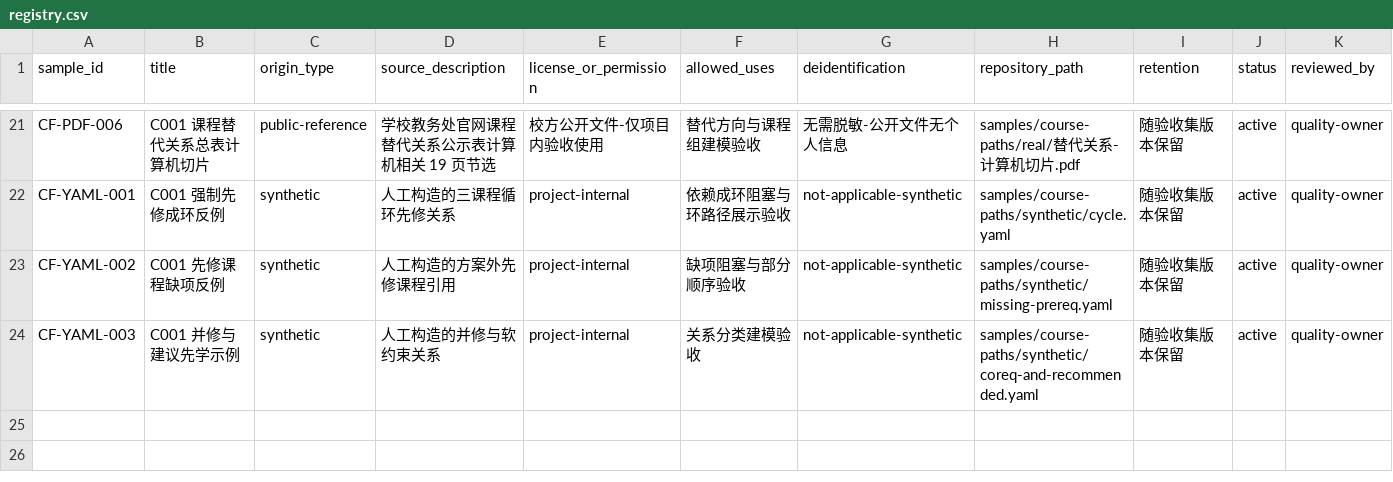
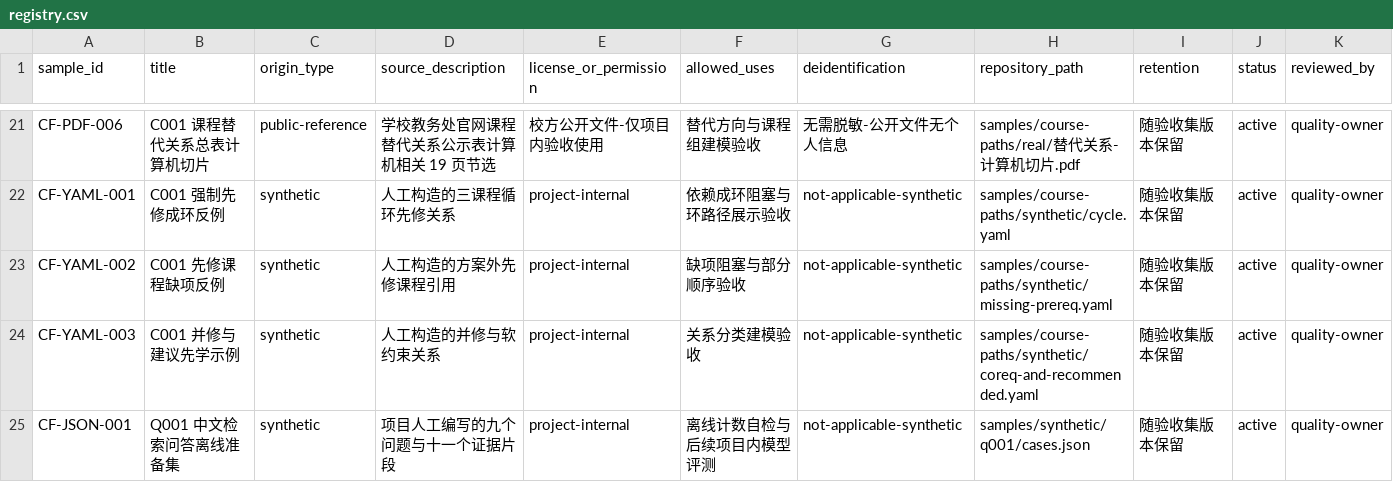
Before and after one commit to LUNARKN1GHT/CampusFlow, a CSV file: samples/registry.csv, drawn as a sheet; only a part is shown, gaps mark what is left out; rows hold the shown columns only; the diff names each change by its address in the sheet, - before the commit and + after, or states it on an @@ line.

```diff
--- a/samples/registry.csv
+++ b/samples/registry.csv
+row 25: CF-JSON-001 | Q001 中文检索问答离线准备集 | synthetic | 项目人工编写的九个问题与十一个证据片段 | project-internal | 离线计数自检与后续项目内模型评测 | not-applicable-synthetic | samples/synthetic/q001/cases.json | 随验收集版本保留 | active | quality-owner
```
Also changed, not shown: 9 other files.
